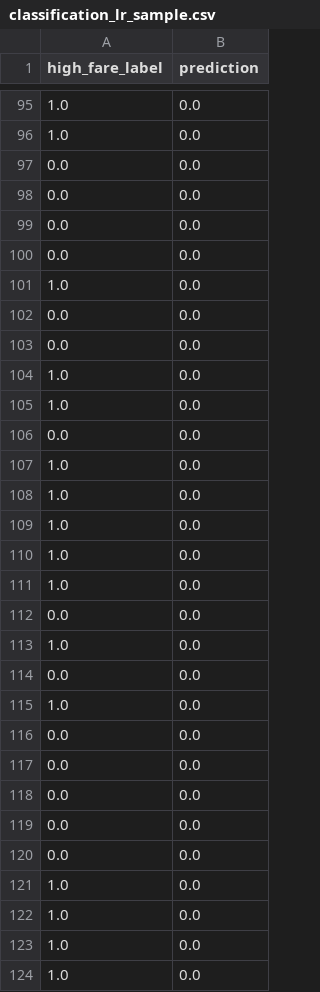
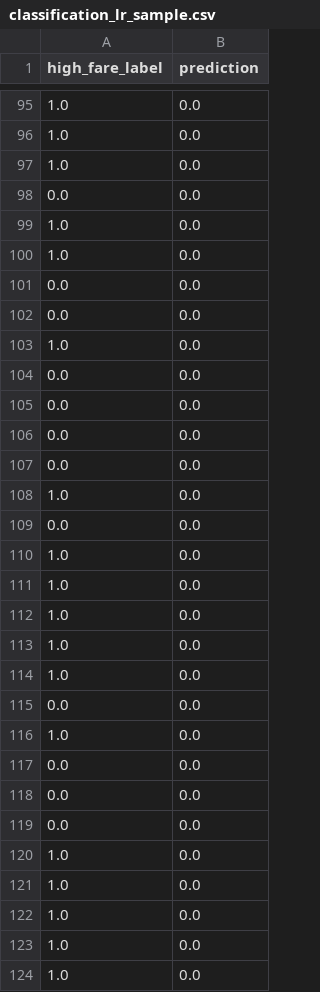
Before and after one commit to JSSriJayaram/bda_capstone2, a CSV file: review3/output/classification_lr_sample.csv, drawn as a sheet; only a part is shown, gaps mark what is left out; the diff covers the shown part only.

```diff
--- a/review3/output/classification_lr_sample.csv
+++ b/review3/output/classification_lr_sample.csv
@@ -96,22 +96,22 @@ high_fare_label,prediction
 1.0,0.0
-0.0,0.0
+1.0,0.0
 0.0,0.0
-0.0,0.0
-0.0,0.0
-1.0,0.0
+1.0,0.0
+1.0,0.0
+0.0,0.0
 0.0,0.0
-0.0,0.0
-1.0,0.0
-1.0,0.0
+1.0,0.0
+0.0,0.0
+0.0,0.0
 0.0,0.0
-1.0,0.0
+0.0,0.0
 1.0,0.0
-1.0,0.0
+0.0,0.0
 1.0,0.0
 1.0,0.0
-0.0,0.0
+1.0,0.0
 1.0,0.0
-0.0,0.0
-1.0,0.0
-0.0,0.0
+1.0,0.0
+0.0,0.0
+1.0,0.0
 0.0,0.0
@@ -119,3 +119,3 @@ high_fare_label,prediction
 0.0,0.0
-0.0,0.0
+1.0,0.0
 1.0,0.0
```
Also changed, not shown: 137 edited cells elsewhere in this file, review3/output/classification_rf_sample.csv, review3/output/regression_lr_sample.csv, 5 other files.
